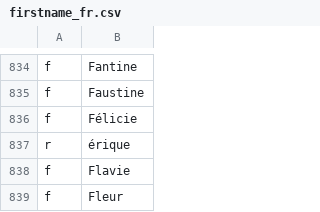
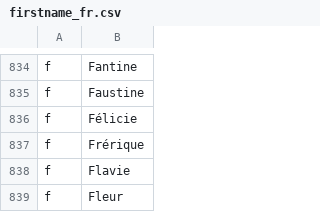
Before and after one commit to Alkante/anonymizedb, a CSV file: dico/firstname_fr.csv, drawn as a sheet; only a part is shown, gaps mark what is left out; removed rows and columns are numbered as before the commit, all else as after; the diff names each change by its address in the sheet, - before the commit and + after, or states it on an @@ line.

```diff
--- a/dico/firstname_fr.csv
+++ b/dico/firstname_fr.csv
-row 837: r | érique
+row 837: f | Frérique
```
Also changed, not shown: dico/name_fr.csv.
